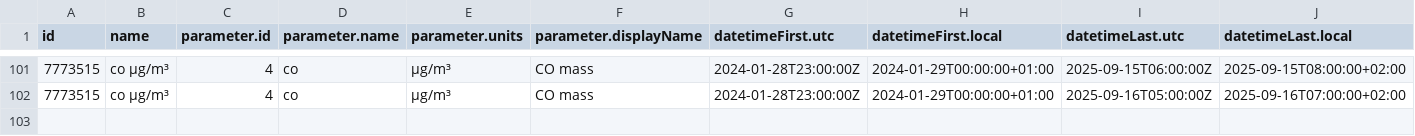
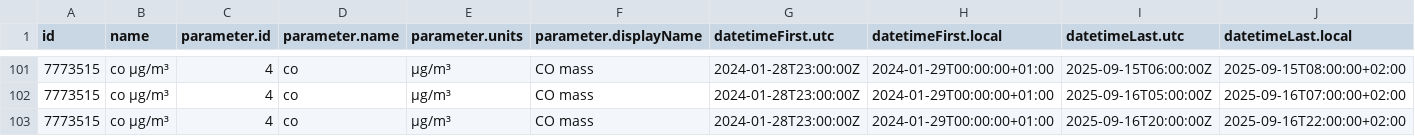
Before and after one commit to vncgabriel/practica08-airquality, a CSV file: data/air_data.csv, drawn as a sheet; only a part is shown, gaps mark what is left out; rows hold the shown columns only; the diff names each change by its address in the sheet, - before the commit and + after, or states it on an @@ line.

Commit message:
Updating Data

```diff
--- a/data/air_data.csv
+++ b/data/air_data.csv
+row 103: 7773515 | co µg/m³ | 4 | co | µg/m³ | CO mass | 2024-01-28T23:00:00Z | 2024-01-29T00:00:00+01:00 | 2025-09-16T20:00:00Z | 2025-09-16T22:00:00+02:00
```
